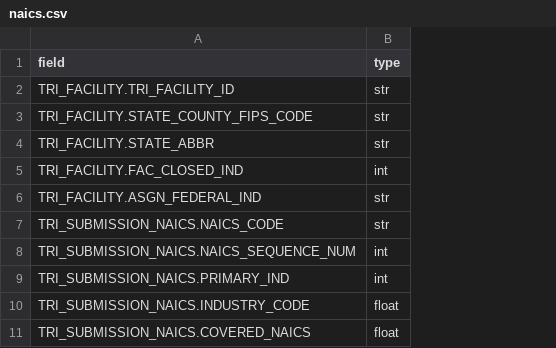
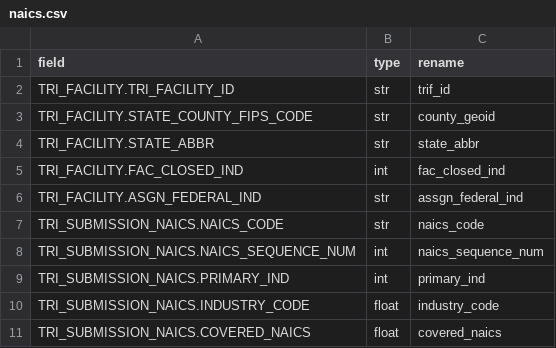
Before and after one commit to miscellane/hub, a CSV file: data/countries/us/environment/toxins/naics.csv, drawn as a sheet; the diff names each change by its address in the sheet, - before the commit and + after, or states it on an @@ line.

Commit message:
Update data/countries/us/environment/toxins/naics.csv

```diff
--- a/data/countries/us/environment/toxins/naics.csv
+++ b/data/countries/us/environment/toxins/naics.csv
+column C (rename), rows 2-11: trif_id | county_geoid | state_abbr | fac_closed_ind | assgn_federal_ind | naics_code | naics_sequence_num | primary_ind | industry_code | covered_naics
```
